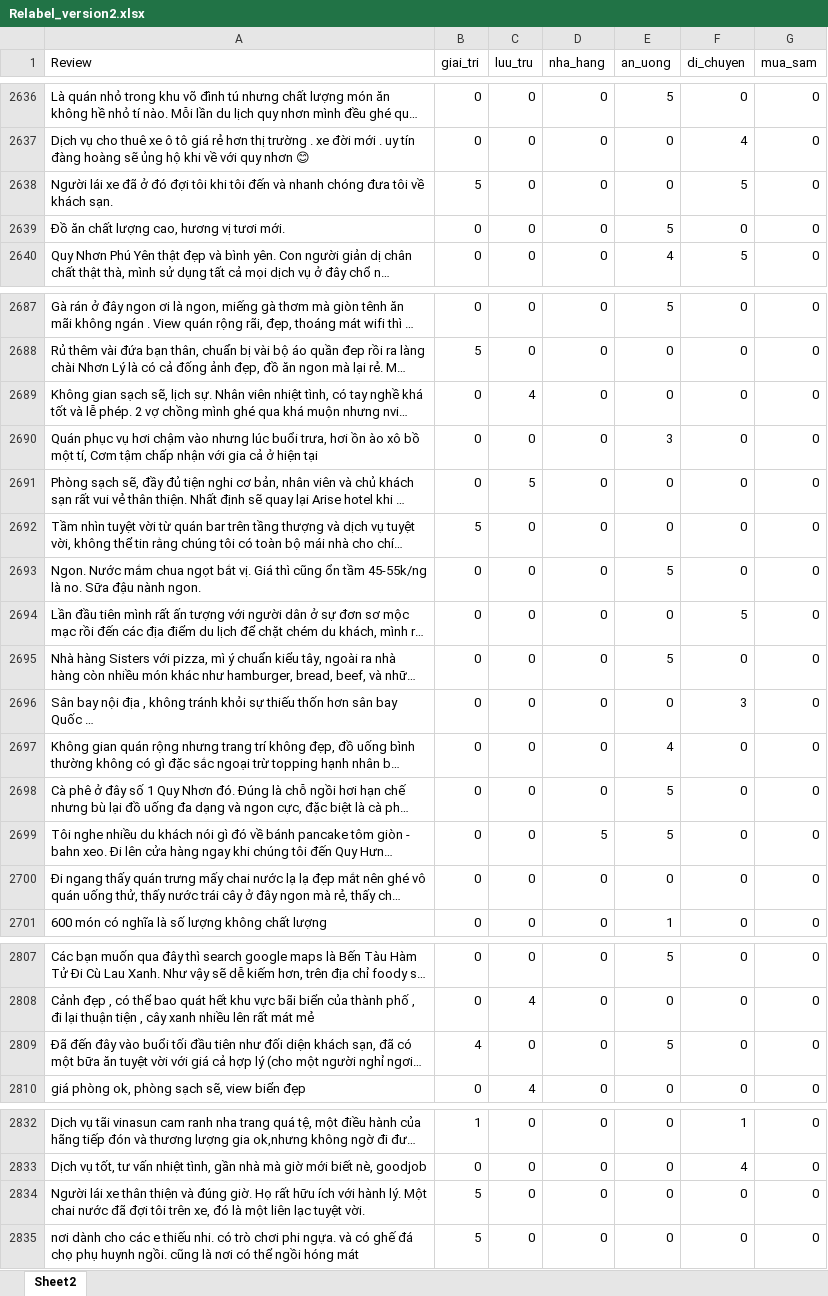
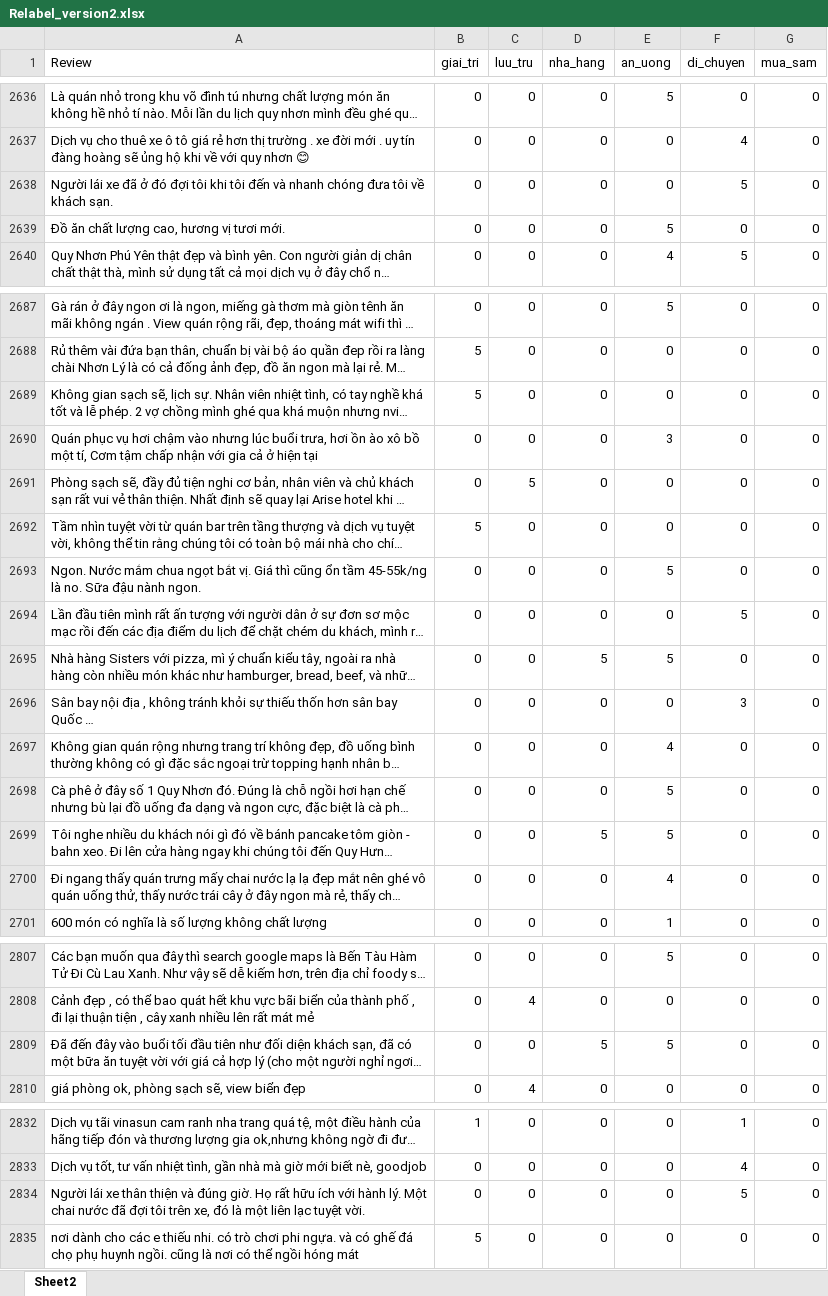
Before and after one commit to vectornguyen76/QN-Hackathon-CTA-Matrix, an Excel workbook: datasets/data_relabel/Relabel_version2.xlsx, sheet Sheet2, drawn as a sheet; only a part is shown, gaps mark what is left out; long unchanged cells end in …; values as stored, in another font and other column widths than the file's, no borders; table styles not drawn; the diff covers the shown part only; the diff names each change by its address in the sheet, - before the commit and + after, or states it on an @@ line.

```diff
--- a/datasets/data_relabel/Relabel_version2.xlsx (sheet Sheet2)
+++ b/datasets/data_relabel/Relabel_version2.xlsx (sheet Sheet2)
-B2638 (giai_tri): 5
+B2638 (giai_tri): 0
-B2689 (giai_tri): 0
+B2689 (giai_tri): 5
-C2689 (luu_tru): 4
+C2689 (luu_tru): 0
-D2695 (nha_hang): 0
+D2695 (nha_hang): 5
-E2700 (an_uong): 0
+E2700 (an_uong): 4
-B2809 (giai_tri): 4
+B2809 (giai_tri): 0
-D2809 (nha_hang): 0
+D2809 (nha_hang): 5
-B2834 (giai_tri): 5
+B2834 (giai_tri): 0
-F2834 (di_chuyen): 0
+F2834 (di_chuyen): 5
```
Also changed, not shown: 17 edited cells elsewhere in this sheet.
